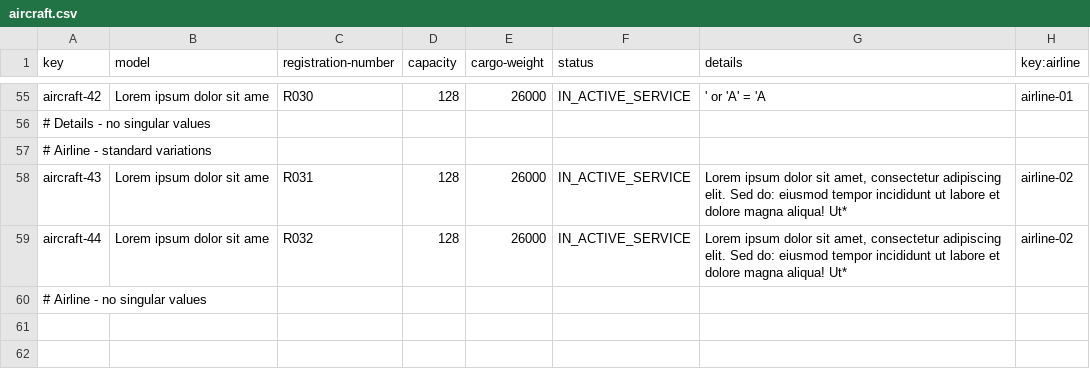
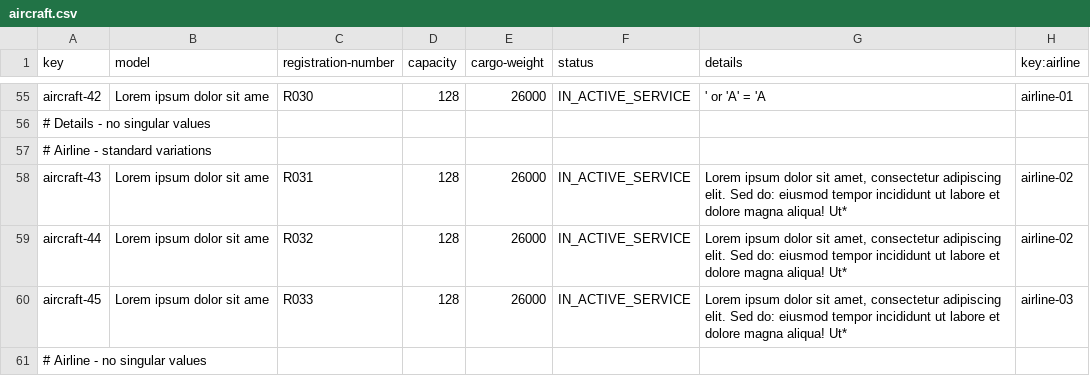
Before and after one commit to mquirosq/Acme-ANS-D04, a CSV file: src/main/resources/WEB-INF/data/sample/aircraft.csv, drawn as a sheet; only a part is shown, gaps mark what is left out; the diff names each change by its address in the sheet, - before the commit and + after, or states it on an @@ line.

Commit message:
Added one aircraft associated to Airline 3 so as to have one airline with a single aircraft #339

```diff
--- a/src/main/resources/WEB-INF/data/sample/aircraft.csv
+++ b/src/main/resources/WEB-INF/data/sample/aircraft.csv
+row 60: aircraft-45 | Lorem ipsum dolor sit ame | R033 | 128 | 26000 | IN_ACTIVE_SERVICE | Lorem ipsum dolor sit amet, consectetur adipiscing elit. Sed do: eiusmod tempor incididunt ut labore et dolore magna aliqua! Ut* | airline-03
```
